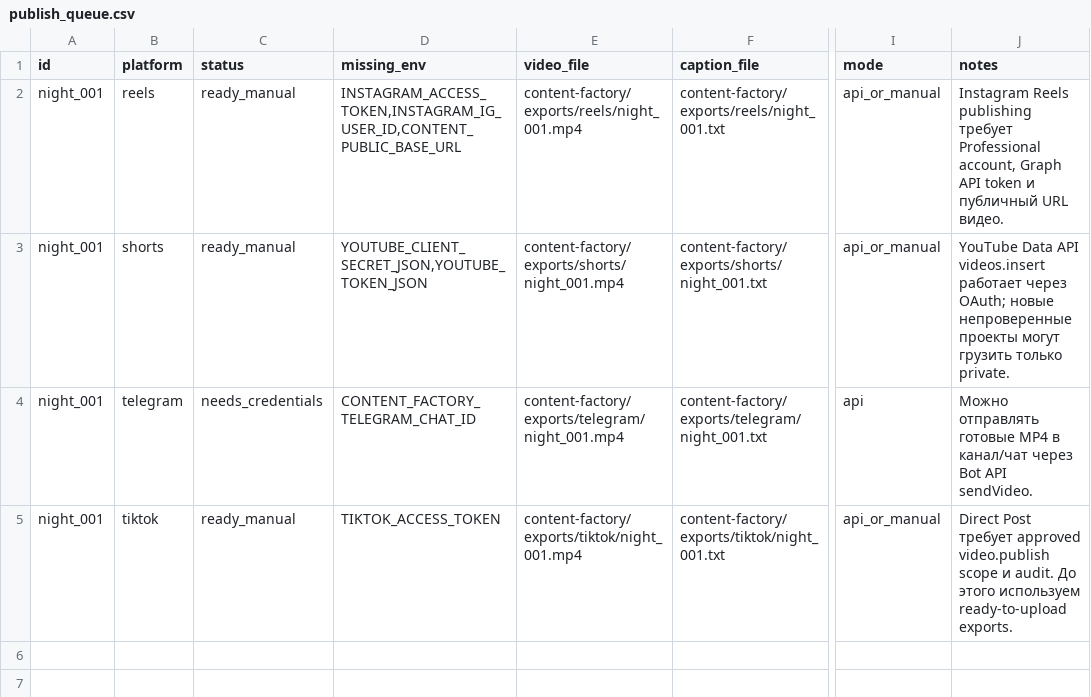
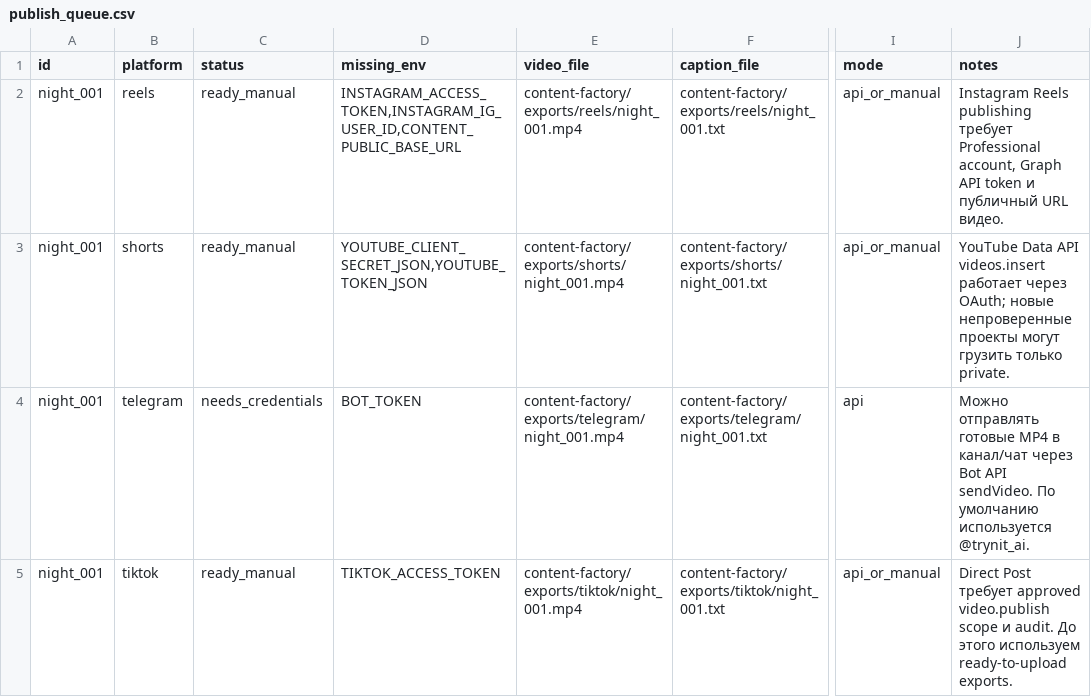
Before and after one commit to lerasobakinazlaya-del/botptsr, a CSV file: content-factory/analytics/publish_queue.csv, drawn as a sheet; only a part is shown, gaps mark what is left out; the diff names each change by its address in the sheet, - before the commit and + after, or states it on an @@ line.

Commit message:
Use channel fallback for content factory Telegram exports

```diff
--- a/content-factory/analytics/publish_queue.csv
+++ b/content-factory/analytics/publish_queue.csv
-D4 (missing_env): CONTENT_FACTORY_TELEGRAM_CHAT_ID
+D4 (missing_env): BOT_TOKEN
-J4 (notes): …API sendVideo.
+J4 (notes): …API sendVideo. По умолчанию используется @trynit_ai.
```
Also changed, not shown: 4 other files.
